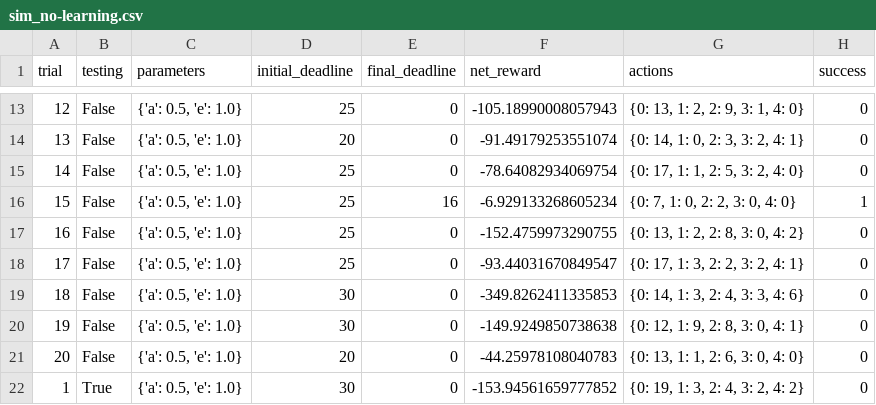
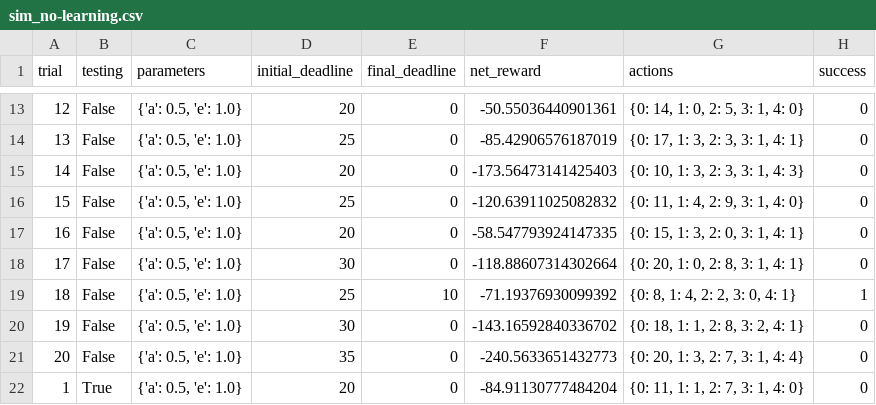
Before and after one commit to jcpwang/smartcab, a CSV file: logs/sim_no-learning.csv, drawn as a sheet; only a part is shown, gaps mark what is left out; the diff covers the shown part only.

```diff
--- a/logs/sim_no-learning.csv
+++ b/logs/sim_no-learning.csv
@@ -13,10 +13,10 @@ trial,testing,parameters,initial_deadline,final_deadline,net_reward,actions,succ
-12,False,"{'a': 0.5, 'e': 1.0}",25,0,-105.18990008057943,"{0: 13, 1: 2, 2: 9, 3: 1, 4: 0}",0
-13,False,"{'a': 0.5, 'e': 1.0}",20,0,-91.49179253551074,"{0: 14, 1: 0, 2: 3, 3: 2, 4: 1}",0
-14,False,"{'a': 0.5, 'e': 1.0}",25,0,-78.64082934069754,"{0: 17, 1: 1, 2: 5, 3: 2, 4: 0}",0
-15,False,"{'a': 0.5, 'e': 1.0}",25,16,-6.929133268605234,"{0: 7, 1: 0, 2: 2, 3: 0, 4: 0}",1
-16,False,"{'a': 0.5, 'e': 1.0}",25,0,-152.4759973290755,"{0: 13, 1: 2, 2: 8, 3: 0, 4: 2}",0
-17,False,"{'a': 0.5, 'e': 1.0}",25,0,-93.44031670849547,"{0: 17, 1: 3, 2: 2, 3: 2, 4: 1}",0
-18,False,"{'a': 0.5, 'e': 1.0}",30,0,-349.8262411335853,"{0: 14, 1: 3, 2: 4, 3: 3, 4: 6}",0
-19,False,"{'a': 0.5, 'e': 1.0}",30,0,-149.9249850738638,"{0: 12, 1: 9, 2: 8, 3: 0, 4: 1}",0
-20,False,"{'a': 0.5, 'e': 1.0}",20,0,-44.25978108040783,"{0: 13, 1: 1, 2: 6, 3: 0, 4: 0}",0
-1,True,"{'a': 0.5, 'e': 1.0}",30,0,-153.94561659777852,"{0: 19, 1: 3, 2: 4, 3: 2, 4: 2}",0
+12,False,"{'a': 0.5, 'e': 1.0}",20,0,-50.55036440901361,"{0: 14, 1: 0, 2: 5, 3: 1, 4: 0}",0
+13,False,"{'a': 0.5, 'e': 1.0}",25,0,-85.42906576187019,"{0: 17, 1: 3, 2: 3, 3: 1, 4: 1}",0
+14,False,"{'a': 0.5, 'e': 1.0}",20,0,-173.56473141425403,"{0: 10, 1: 3, 2: 3, 3: 1, 4: 3}",0
+15,False,"{'a': 0.5, 'e': 1.0}",25,0,-120.63911025082832,"{0: 11, 1: 4, 2: 9, 3: 1, 4: 0}",0
+16,False,"{'a': 0.5, 'e': 1.0}",20,0,-58.547793924147335,"{0: 15, 1: 3, 2: 0, 3: 1, 4: 1}",0
+17,False,"{'a': 0.5, 'e': 1.0}",30,0,-118.88607314302664,"{0: 20, 1: 0, 2: 8, 3: 1, 4: 1}",0
+18,False,"{'a': 0.5, 'e': 1.0}",25,10,-71.19376930099392,"{0: 8, 1: 4, 2: 2, 3: 0, 4: 1}",1
+19,False,"{'a': 0.5, 'e': 1.0}",30,0,-143.16592840336702,"{0: 18, 1: 1, 2: 8, 3: 2, 4: 1}",0
+20,False,"{'a': 0.5, 'e': 1.0}",35,0,-240.5633651432773,"{0: 20, 1: 3, 2: 7, 3: 1, 4: 4}",0
+1,True,"{'a': 0.5, 'e': 1.0}",20,0,-84.91130777484204,"{0: 11, 1: 1, 2: 7, 3: 1, 4: 0}",0
```
Also changed, not shown: 58 edited cells elsewhere in this file, 3 other files.
